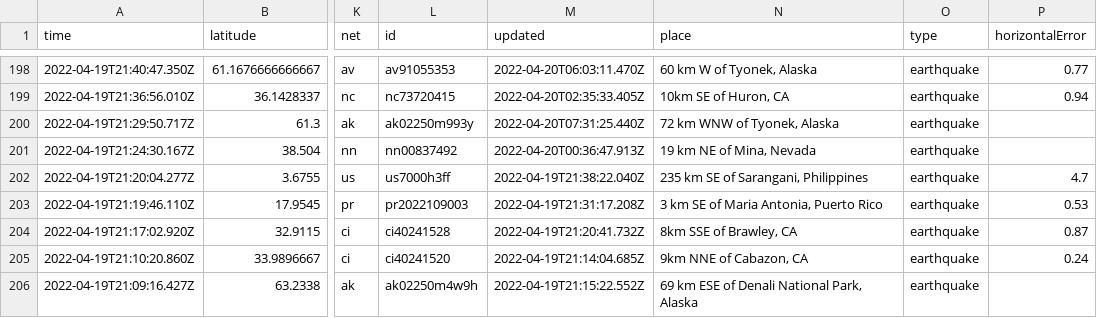
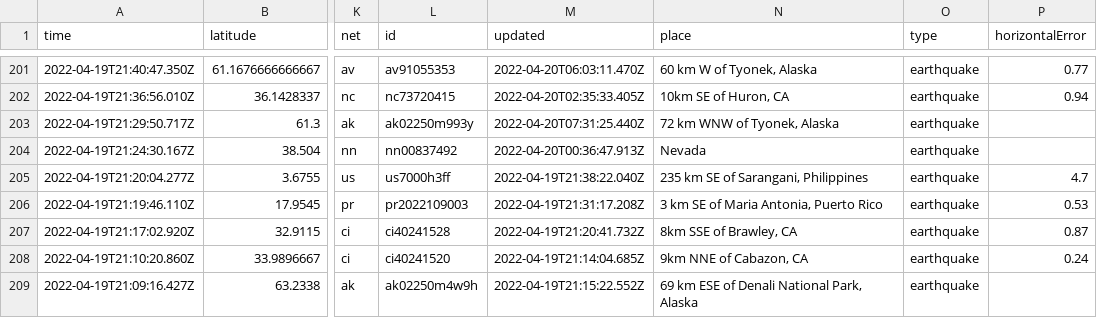
Before and after one commit to layurs/nicar22-githubaction, a CSV file: usgs_current.csv, drawn as a sheet; only a part is shown, gaps mark what is left out; addresses are those after the commit; the diff covers the shown part only; the diff names each change by its address in the sheet, - before the commit and + after, or states it on an @@ line.

```diff
--- a/usgs_current.csv
+++ b/usgs_current.csv
-N204 (place): 19 km NE of Mina, Nevada
+N204 (place): Nevada
```
Also changed, not shown: 4 added rows, 5 removed rows and 9 edited cells elsewhere in this file, 1 other file.
